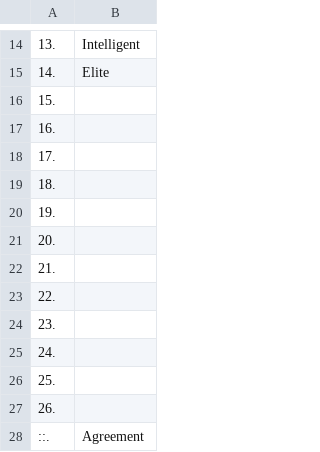
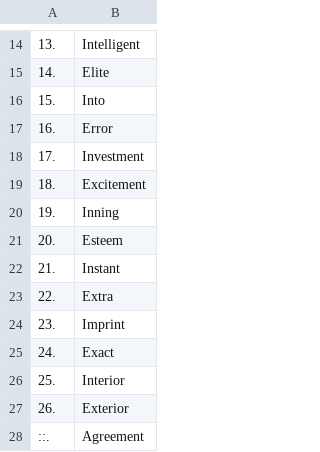
Before and after one commit to openroot/onlyIf31, a TSV file: 1. longVariable47/6. theNameIs34/6. theNameIs34.tsv, drawn as a sheet; only a part is shown, gaps mark what is left out.

```diff
--- a/1. longVariable47/6. theNameIs34/6. theNameIs34.tsv
+++ b/1. longVariable47/6. theNameIs34/6. theNameIs34.tsv
@@ -15,14 +15,14 @@
 14.	Elite
-15.	
-16.	
-17.	
-18.	
-19.	
-20.	
-21.	
-22.	
-23.	
-24.	
-25.	
-26.	
+15.	Into
+16.	Error
+17.	Investment
+18.	Excitement
+19.	Inning
+20.	Esteem
+21.	Instant
+22.	Extra
+23.	Imprint
+24.	Exact
+25.	Interior
+26.	Exterior
 ::.	Agreement
```
Also changed, not shown: 1. longVariable47/5. sloganThis43/5. sloganThis43.tsv.
